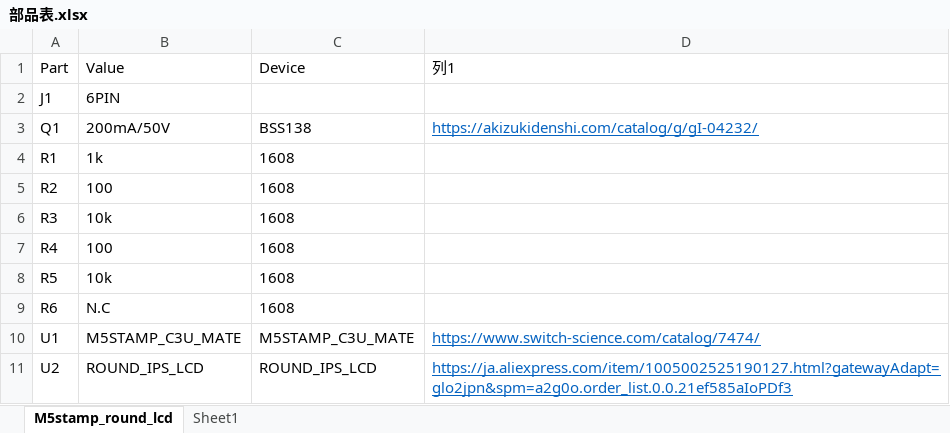
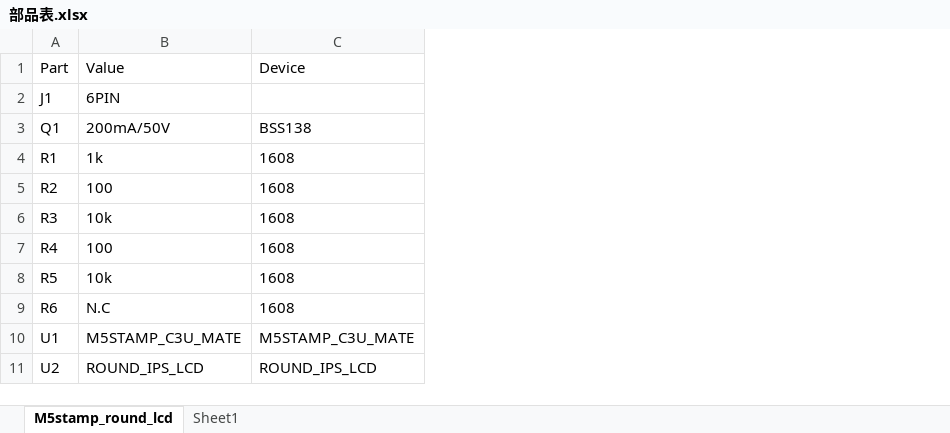
Before and after one commit to urukakanko/M5Stamp_round_lcd, an Excel workbook: 部品表.xlsx, sheet M5stamp_round_lcd, drawn as a sheet; values as stored, in another font and other column widths than the file's, no borders; table styles not drawn; the diff names each change by its address in the sheet, - before the commit and + after, or states it on an @@ line.

Commit message:
Add files via upload

```diff
--- a/部品表.xlsx (sheet M5stamp_round_lcd)
+++ b/部品表.xlsx (sheet M5stamp_round_lcd)
-column D, rows 1-11: 列1 |  | https://akizukidenshi.com/catalog/g/gI-04232/ |  |  |  |  |  |  | https://www.switch-science.com/catalog/7474/ | https://ja.aliexpress.com/item/1005002525190127.html?gatewayAdapt=glo2jpn&spm=a2g0o.order_list.0.0.21ef585aIoPDf3
```
